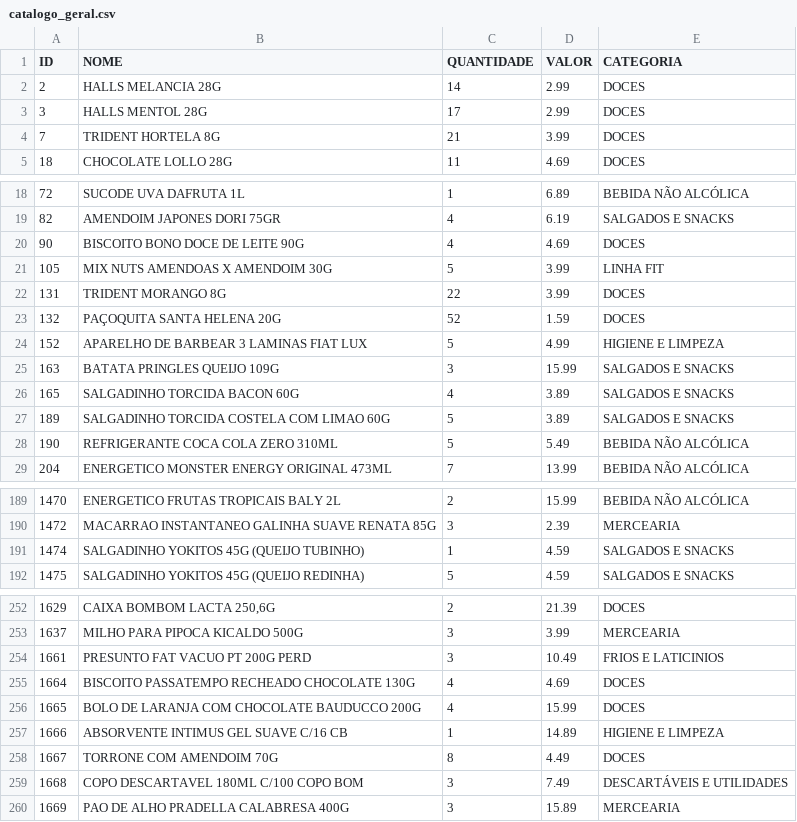
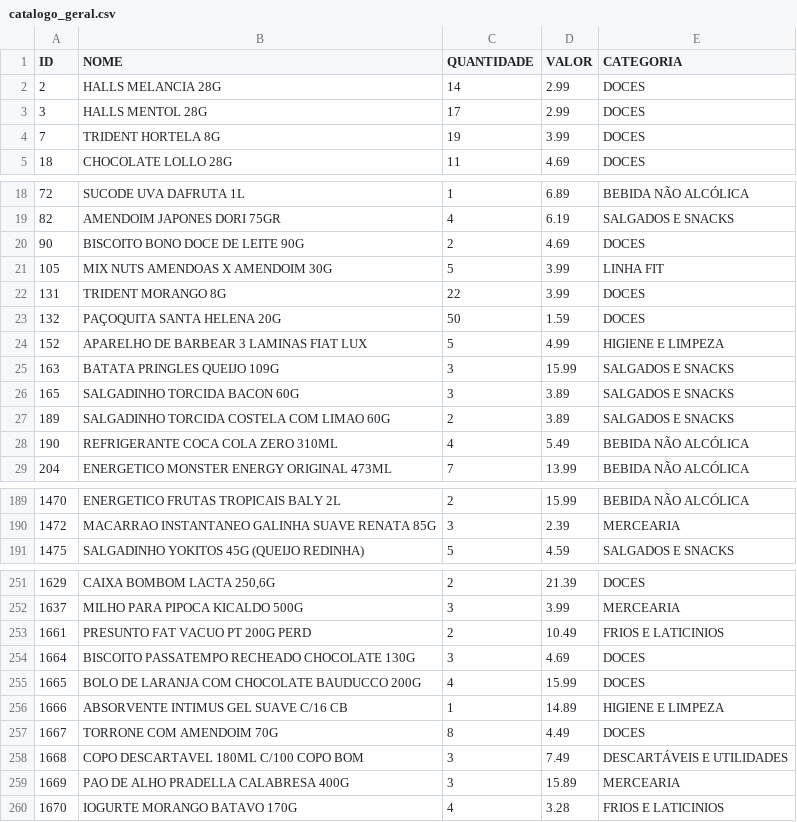
Before and after one commit to guicobracraft-prog/PesquisadeMercado, a CSV file: catalogo_geral.csv, drawn as a sheet; only a part is shown, gaps mark what is left out; the diff covers the shown part only.

```diff
--- a/catalogo_geral.csv
+++ b/catalogo_geral.csv
@@ -3,3 +3,3 @@ ID;NOME;QUANTIDADE;VALOR;CATEGORIA
 3;HALLS MENTOL 28G;17;2.99;DOCES
-7;TRIDENT HORTELA 8G;21;3.99;DOCES
+7;TRIDENT HORTELA 8G;19;3.99;DOCES
 18;CHOCOLATE LOLLO 28G;11;4.69;DOCES
@@ -19,11 +19,11 @@ ID;NOME;QUANTIDADE;VALOR;CATEGORIA
 82;AMENDOIM JAPONES DORI 75GR;4;6.19;SALGADOS E SNACKS
-90;BISCOITO BONO DOCE DE LEITE 90G;4;4.69;DOCES
+90;BISCOITO BONO DOCE DE LEITE 90G;2;4.69;DOCES
 105;MIX NUTS AMENDOAS X AMENDOIM 30G;5;3.99;LINHA FIT
 131;TRIDENT MORANGO 8G;22;3.99;DOCES
-132;PAÇOQUITA SANTA HELENA 20G;52;1.59;DOCES
+132;PAÇOQUITA SANTA HELENA 20G;50;1.59;DOCES
 152;APARELHO DE BARBEAR 3 LAMINAS FIAT LUX;5;4.99;HIGIENE E LIMPEZA
 163;BATATA PRINGLES QUEIJO 109G;3;15.99;SALGADOS E SNACKS
-165;SALGADINHO TORCIDA BACON 60G;4;3.89;SALGADOS E SNACKS
-189;SALGADINHO TORCIDA COSTELA COM LIMAO 60G;5;3.89;SALGADOS E SNACKS
-190;REFRIGERANTE COCA COLA ZERO 310ML;5;5.49;BEBIDA NÃO ALCÓLICA
+165;SALGADINHO TORCIDA BACON 60G;3;3.89;SALGADOS E SNACKS
+189;SALGADINHO TORCIDA COSTELA COM LIMAO 60G;2;3.89;SALGADOS E SNACKS
+190;REFRIGERANTE COCA COLA ZERO 310ML;4;5.49;BEBIDA NÃO ALCÓLICA
 204;ENERGETICO MONSTER ENERGY ORIGINAL 473ML;7;13.99;BEBIDA NÃO ALCÓLICA
@@ -190,3 +190,2 @@ ID;NOME;QUANTIDADE;VALOR;CATEGORIA
 1472;MACARRAO INSTANTANEO GALINHA SUAVE RENATA 85G;3;2.39;MERCEARIA
-1474;SALGADINHO YOKITOS 45G (QUEIJO TUBINHO);1;4.59;SALGADOS E SNACKS
 1475;SALGADINHO YOKITOS 45G (QUEIJO REDINHA);5;4.59;SALGADOS E SNACKS
@@ -253,4 +252,4 @@ ID;NOME;QUANTIDADE;VALOR;CATEGORIA
 1637;MILHO PARA PIPOCA KICALDO 500G;3;3.99;MERCEARIA
-1661;PRESUNTO FAT VACUO PT 200G PERD;3;10.49;FRIOS E LATICINIOS
-1664;BISCOITO PASSATEMPO RECHEADO CHOCOLATE 130G;4;4.69;DOCES
+1661;PRESUNTO FAT VACUO PT 200G PERD;2;10.49;FRIOS E LATICINIOS
+1664;BISCOITO PASSATEMPO RECHEADO CHOCOLATE 130G;3;4.69;DOCES
 1665;BOLO DE LARANJA COM CHOCOLATE BAUDUCCO 200G;4;15.99;DOCES
@@ -260 +259,2 @@ ID;NOME;QUANTIDADE;VALOR;CATEGORIA
 1669;PAO DE ALHO PRADELLA CALABRESA 400G;3;15.89;MERCEARIA
+1670;IOGURTE MORANGO BATAVO 170G;4;3.28;FRIOS E LATICINIOS
```
Also changed, not shown: 5 edited cells elsewhere in this file, catalogo_por_categoria.csv, movimentacoes.csv, 3 other files.
